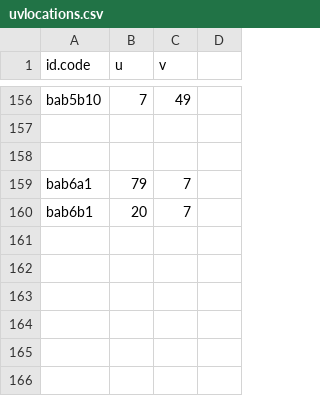
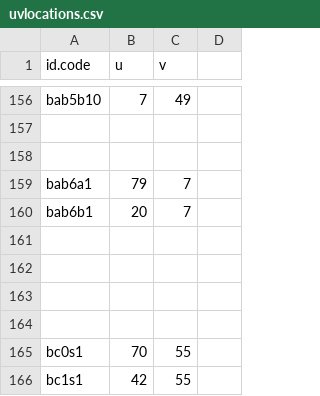
Before and after one commit to andrematheus/fateconde-app, a CSV file: uvlocations.csv, drawn as a sheet; only a part is shown, gaps mark what is left out.

```diff
--- a/uvlocations.csv
+++ b/uvlocations.csv
@@ -160 +160,7 @@ bab6a1;79;7
 bab6b1;20;7
+
+
+
+
+bc0s1;70;55
+bc1s1;42;55
```
Also changed, not shown: Buildings.csv, Locations.csv, 31 other files.
